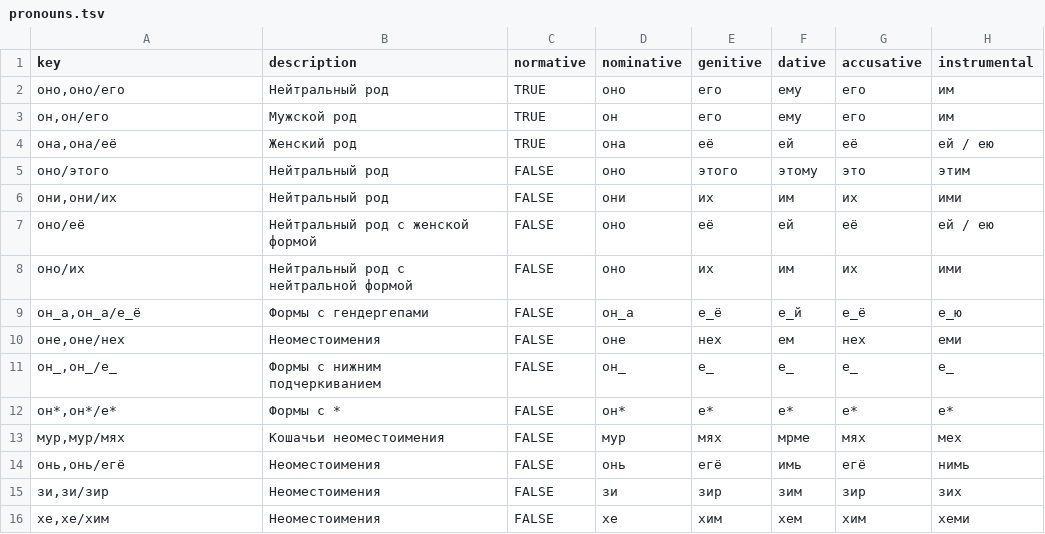
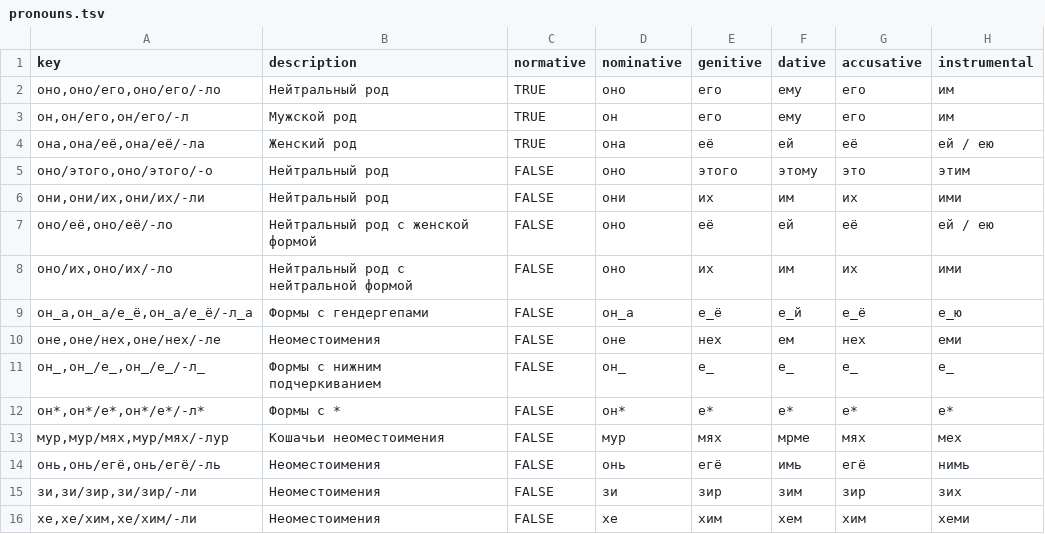
Before and after one commit to tutking24/pronounspage, a TSV file: locale/ru/pronouns/pronouns.tsv, drawn as a sheet; only a part is shown; the diff names each change by its address in the sheet, - before the commit and + after, or states it on an @@ line.

Commit message:
[ru] Update pronouns.tsv

```diff
--- a/locale/ru/pronouns/pronouns.tsv
+++ b/locale/ru/pronouns/pronouns.tsv
-A2 (key): оно,оно/его
+A2 (key): оно,оно/его,оно/его/-ло
-A3 (key): он,он/его
+A3 (key): он,он/его,он/его/-л
-A4 (key): она,она/её
+A4 (key): она,она/её,она/её/-ла
-A5 (key): оно/этого
+A5 (key): оно/этого,оно/этого/-о
-A6 (key): они,они/их
+A6 (key): они,они/их,они/их/-ли
-A7 (key): оно/её
+A7 (key): оно/её,оно/её/-ло
-A8 (key): оно/их
+A8 (key): оно/их,оно/их/-ло
-A9 (key): он_а,он_а/е_ё
+A9 (key): он_а,он_а/е_ё,он_а/е_ё/-л_а
-A10 (key): оне,оне/нех
+A10 (key): оне,оне/нех,оне/нех/-ле
-A11 (key): он_,он_/е_
+A11 (key): он_,он_/е_,он_/е_/-л_
-A12 (key): он*,он*/е*
+A12 (key): он*,он*/е*,он*/е*/-л*
-A13 (key): мур,мур/мях
+A13 (key): мур,мур/мях,мур/мях/-лур
-A14 (key): онь,онь/егё
+A14 (key): онь,онь/егё,онь/егё/-ль
-A15 (key): зи,зи/зир
+A15 (key): зи,зи/зир,зи/зир/-ли
-A16 (key): хе,хе/хим
+A16 (key): хе,хе/хим,хе/хим/-ли
```
